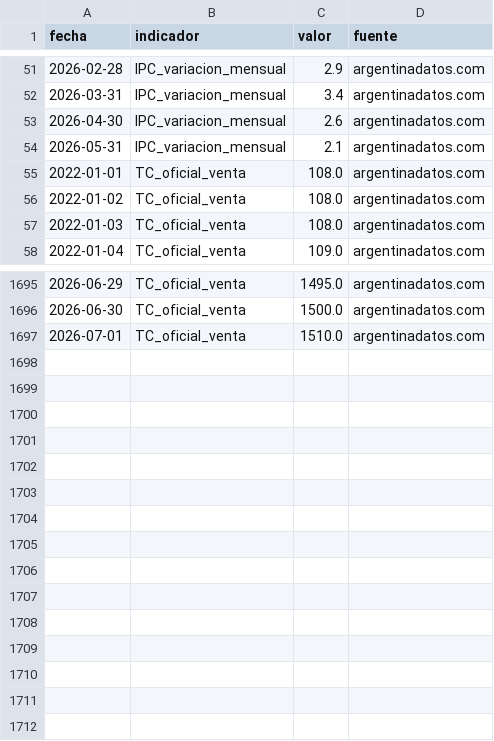
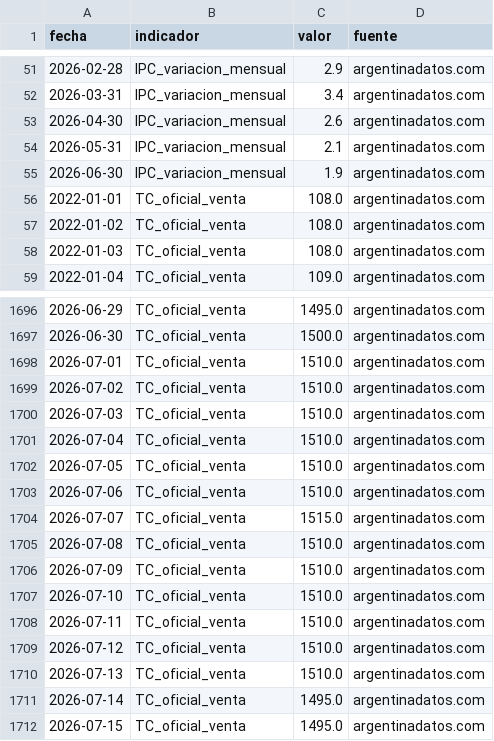
Before and after one commit to Viny2030/Ajuste, a CSV file: data/seeds/macro_indices.csv, drawn as a sheet; only a part is shown, gaps mark what is left out.

```diff
--- a/data/seeds/macro_indices.csv
+++ b/data/seeds/macro_indices.csv
@@ -54,2 +54,3 @@ fecha,indicador,valor,fuente
 2026-05-31,IPC_variacion_mensual,2.1,argentinadatos.com
+2026-06-30,IPC_variacion_mensual,1.9,argentinadatos.com
 2022-01-01,TC_oficial_venta,108.0,argentinadatos.com
@@ -1697 +1698,15 @@ fecha,indicador,valor,fuente
 2026-07-01,TC_oficial_venta,1510.0,argentinadatos.com
+2026-07-02,TC_oficial_venta,1510.0,argentinadatos.com
+2026-07-03,TC_oficial_venta,1510.0,argentinadatos.com
+2026-07-04,TC_oficial_venta,1510.0,argentinadatos.com
+2026-07-05,TC_oficial_venta,1510.0,argentinadatos.com
+2026-07-06,TC_oficial_venta,1510.0,argentinadatos.com
+2026-07-07,TC_oficial_venta,1515.0,argentinadatos.com
+2026-07-08,TC_oficial_venta,1510.0,argentinadatos.com
+2026-07-09,TC_oficial_venta,1510.0,argentinadatos.com
+2026-07-10,TC_oficial_venta,1510.0,argentinadatos.com
+2026-07-11,TC_oficial_venta,1510.0,argentinadatos.com
+2026-07-12,TC_oficial_venta,1510.0,argentinadatos.com
+2026-07-13,TC_oficial_venta,1510.0,argentinadatos.com
+2026-07-14,TC_oficial_venta,1495.0,argentinadatos.com
+2026-07-15,TC_oficial_venta,1495.0,argentinadatos.com
```
